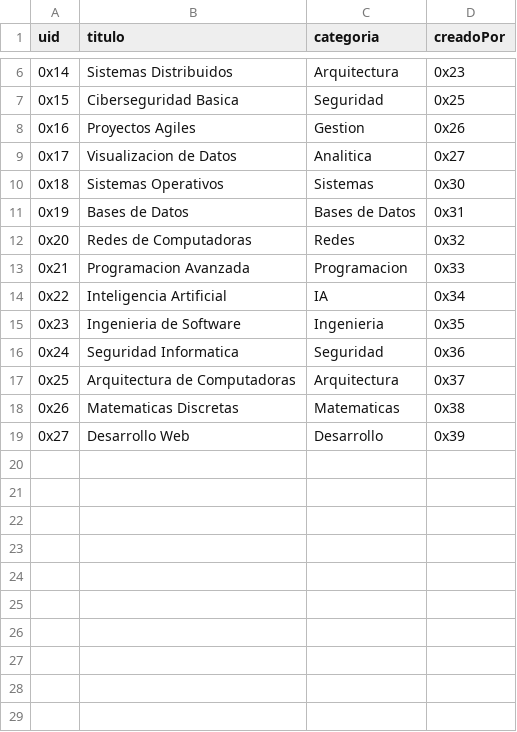
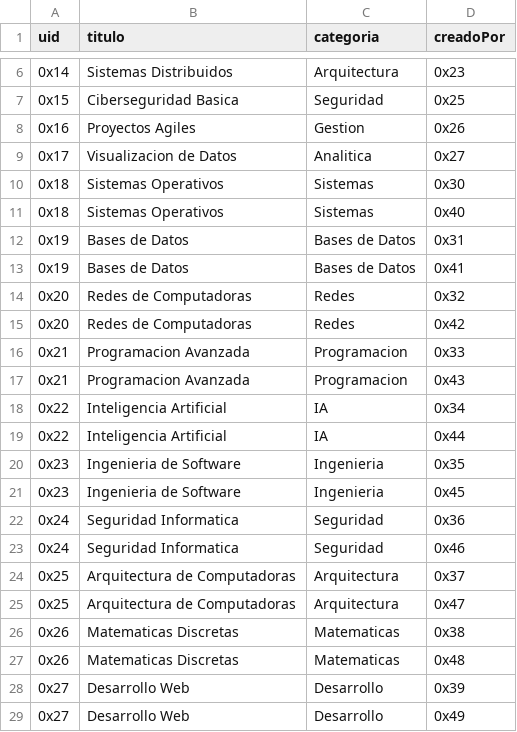
Before and after one commit to jpdelmuro/Proyecto-BNR, a CSV file: app/data/Dgraph/cursosD.csv, drawn as a sheet; only a part is shown, gaps mark what is left out.

```diff
--- a/app/data/Dgraph/cursosD.csv
+++ b/app/data/Dgraph/cursosD.csv
@@ -10,10 +10,20 @@ uid,titulo,categoria,creadoPor
 0x18,Sistemas Operativos,Sistemas,0x30
+0x18,Sistemas Operativos,Sistemas,0x40
 0x19,Bases de Datos,Bases de Datos,0x31
+0x19,Bases de Datos,Bases de Datos,0x41
 0x20,Redes de Computadoras,Redes,0x32
+0x20,Redes de Computadoras,Redes,0x42
 0x21,Programacion Avanzada,Programacion,0x33
+0x21,Programacion Avanzada,Programacion,0x43
 0x22,Inteligencia Artificial,IA,0x34
+0x22,Inteligencia Artificial,IA,0x44
 0x23,Ingenieria de Software,Ingenieria,0x35
+0x23,Ingenieria de Software,Ingenieria,0x45
 0x24,Seguridad Informatica,Seguridad,0x36
+0x24,Seguridad Informatica,Seguridad,0x46
 0x25,Arquitectura de Computadoras,Arquitectura,0x37
+0x25,Arquitectura de Computadoras,Arquitectura,0x47
 0x26,Matematicas Discretas,Matematicas,0x38
+0x26,Matematicas Discretas,Matematicas,0x48
 0x27,Desarrollo Web,Desarrollo,0x39
+0x27,Desarrollo Web,Desarrollo,0x49
```
Also changed, not shown: app/data/Dgraph/interaccionesD.csv, 2 other files.
